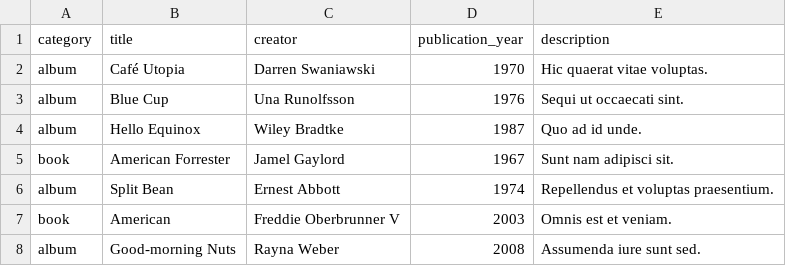
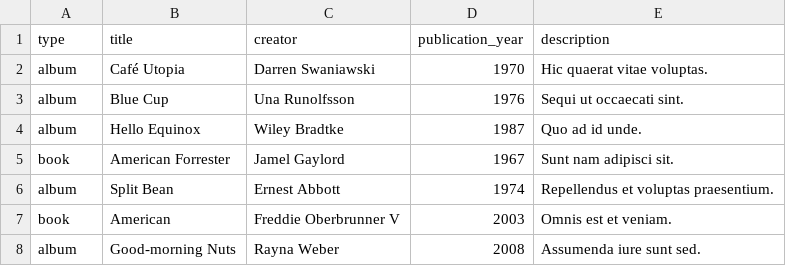
Before and after one commit to Ada-C11/MediaRanker, a CSV file: db/media_seeds.csv, drawn as a sheet; only a part is shown.

Commit message:
seeded db with given data

```diff
--- a/db/media_seeds.csv
+++ b/db/media_seeds.csv
@@ -1,2 +1,2 @@
-category,title,creator,publication_year,description
+type,title,creator,publication_year,description
 album,Café Utopia,Darren Swaniawski,1970,Hic quaerat vitae voluptas.
```
Also changed, not shown: 1 other file.
